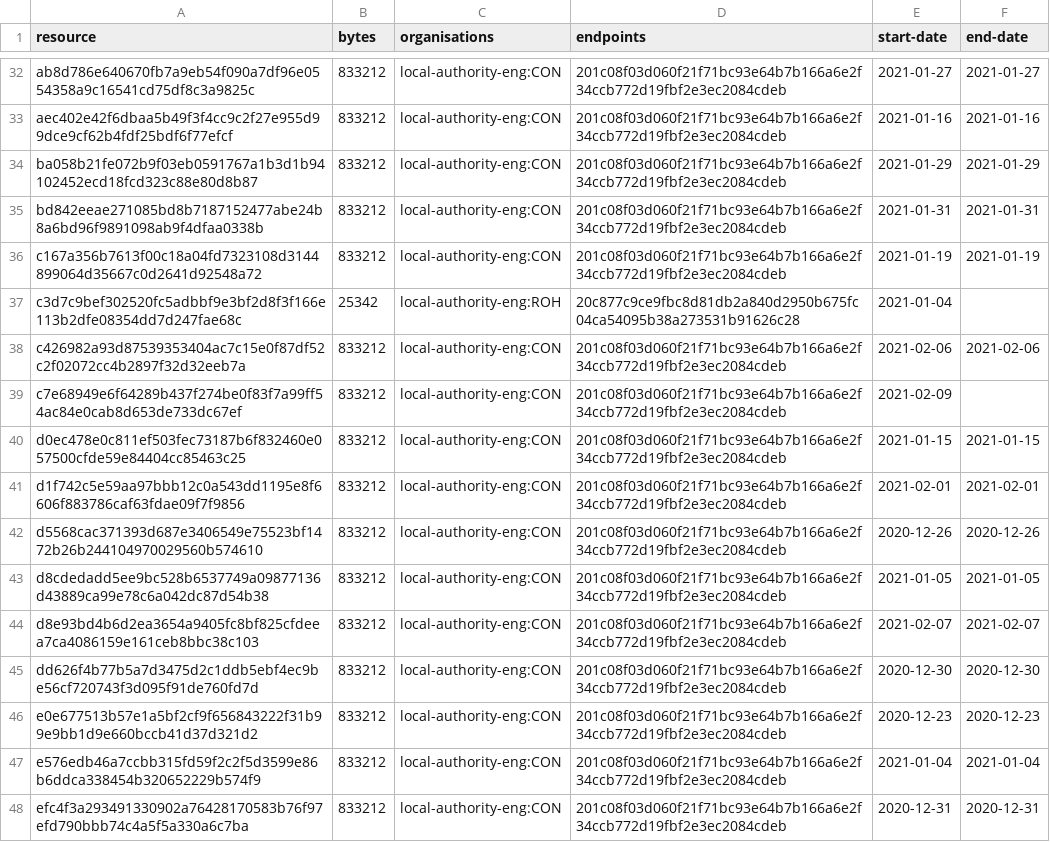
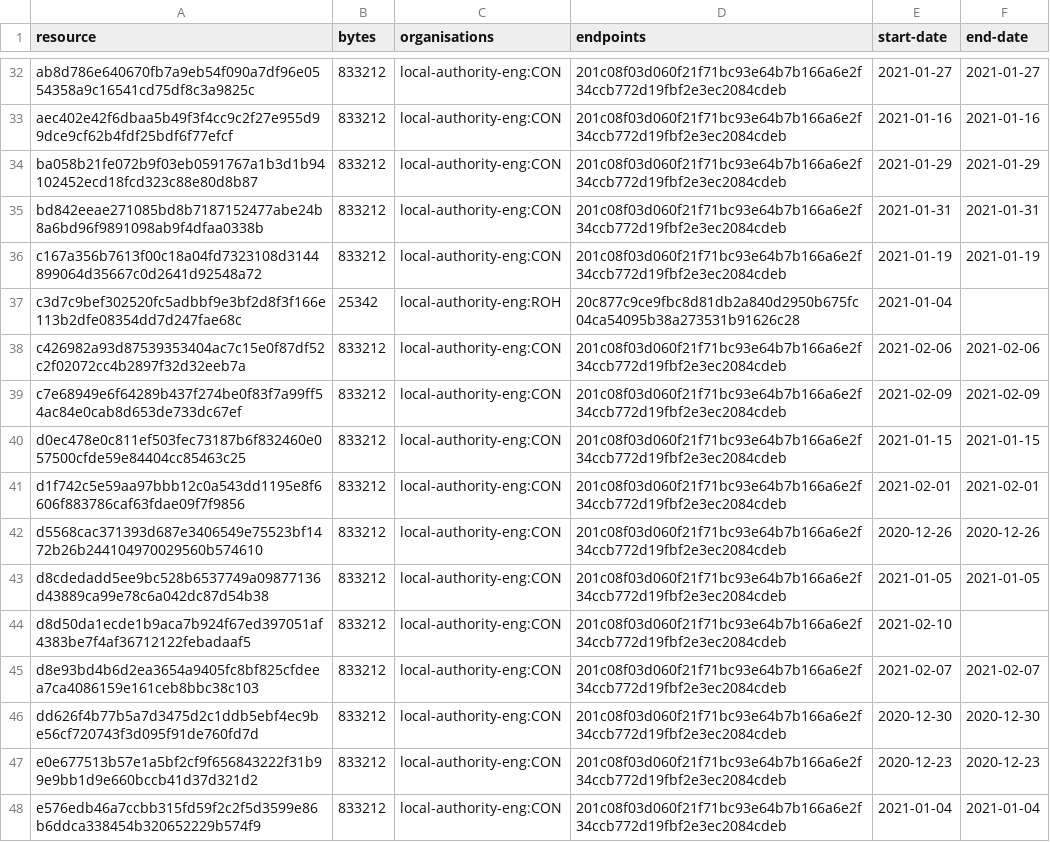
Before and after one commit to digital-land/brownfield-site-collection, a CSV file: collection/resource.csv, drawn as a sheet; only a part is shown, gaps mark what is left out; the shorter side is filled out with more unchanged rows.

```diff
--- a/collection/resource.csv
+++ b/collection/resource.csv
@@ -38,3 +38,3 @@ c3d7c9bef302520fc5adbbf9e3bf2d8f3f166e113b2dfe08354dd7d247fae68c,25342,local-aut
 c426982a93d87539353404ac7c15e0f87df52c2f02072cc4b2897f32d32eeb7a,833212,local-authority-eng:CON,201c08f03d060f21f71bc93e64b7b166a6e2f34ccb772d19fbf2e3ec2084cdeb,2021-02-06,2021-02-06
-c7e68949e6f64289b437f274be0f83f7a99ff54ac84e0cab8d653de733dc67ef,833212,local-authority-eng:CON,201c08f03d060f21f71bc93e64b7b166a6e2f34ccb772d19fbf2e3ec2084cdeb,2021-02-09,
+c7e68949e6f64289b437f274be0f83f7a99ff54ac84e0cab8d653de733dc67ef,833212,local-authority-eng:CON,201c08f03d060f21f71bc93e64b7b166a6e2f34ccb772d19fbf2e3ec2084cdeb,2021-02-09,2021-02-09
 d0ec478e0c811ef503fec73187b6f832460e057500cfde59e84404cc85463c25,833212,local-authority-eng:CON,201c08f03d060f21f71bc93e64b7b166a6e2f34ccb772d19fbf2e3ec2084cdeb,2021-01-15,2021-01-15
@@ -43,2 +43,3 @@ d5568cac371393d687e3406549e75523bf1472b26b244104970029560b574610,833212,local-au
 d8cdedadd5ee9bc528b6537749a09877136d43889ca99e78c6a042dc87d54b38,833212,local-authority-eng:CON,201c08f03d060f21f71bc93e64b7b166a6e2f34ccb772d19fbf2e3ec2084cdeb,2021-01-05,2021-01-05
+d8d50da1ecde1b9aca7b924f67ed397051af4383be7f4af36712122febadaaf5,833212,local-authority-eng:CON,201c08f03d060f21f71bc93e64b7b166a6e2f34ccb772d19fbf2e3ec2084cdeb,2021-02-10,
 d8e93bd4b6d2ea3654a9405fc8bf825cfdeea7ca4086159e161ceb8bbc38c103,833212,local-authority-eng:CON,201c08f03d060f21f71bc93e64b7b166a6e2f34ccb772d19fbf2e3ec2084cdeb,2021-02-07,2021-02-07
```
Also changed, not shown: collection/log.csv, 1 other file.
